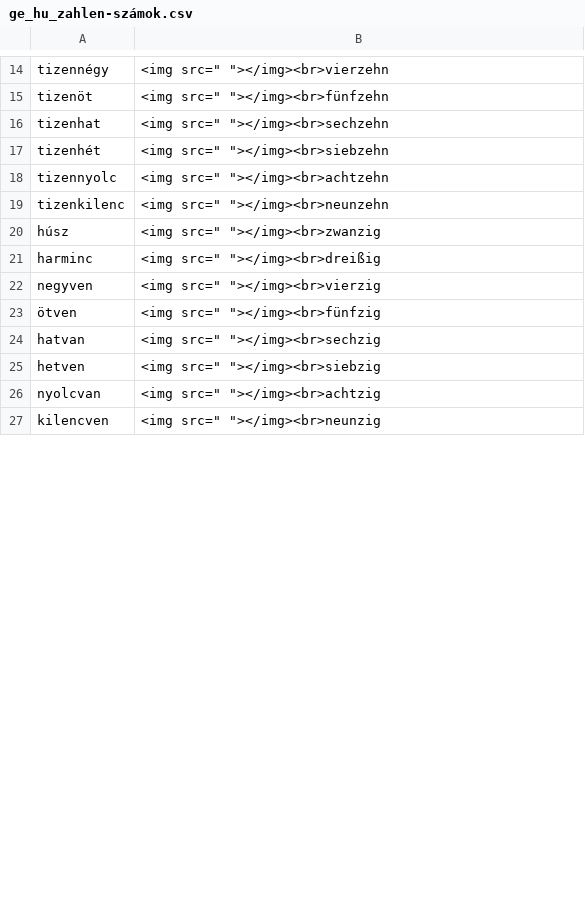
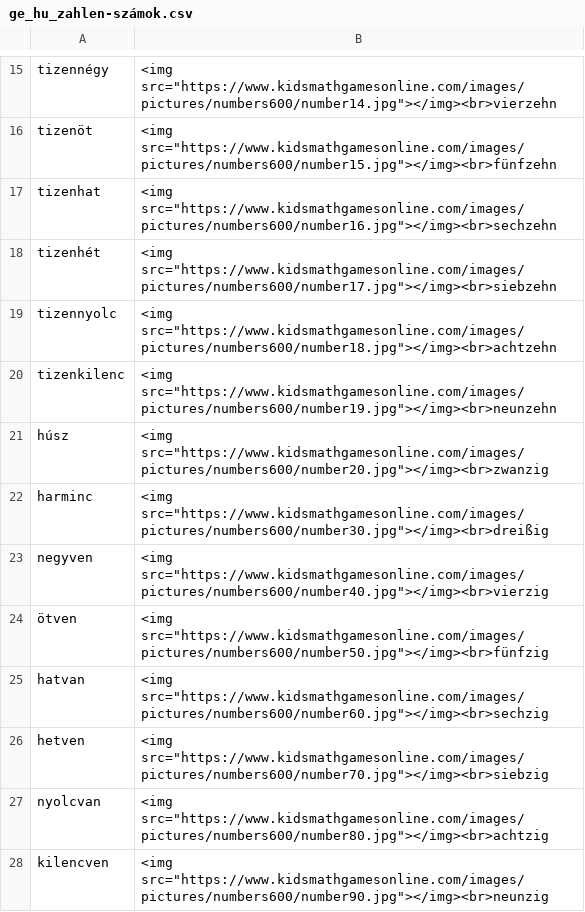
Before and after one commit to Felisha76/portfolio, a CSV file: cs_templates/ge_hu_zahlen-számok.csv, drawn as a sheet; only a part is shown, gaps mark what is left out; addresses are those after the commit; the diff covers the shown part only; the diff names each change by its address in the sheet, - before the commit and + after, or states it on an @@ line.

Commit message:
pictures

```diff
--- a/cs_templates/ge_hu_zahlen-számok.csv
+++ b/cs_templates/ge_hu_zahlen-számok.csv
-B15: <img src=" "></img><br>vierzehn
+B15: <img src="https://www.kidsmathgamesonline.com/images/pictures/numbers600/number14.jpg"></img><br>vierzehn
-B16: <img src=" "></img><br>fünfzehn
+B16: <img src="https://www.kidsmathgamesonline.com/images/pictures/numbers600/number15.jpg"></img><br>fünfzehn
-B17: <img src=" "></img><br>sechzehn
+B17: <img src="https://www.kidsmathgamesonline.com/images/pictures/numbers600/number16.jpg"></img><br>sechzehn
-B18: <img src=" "></img><br>siebzehn
+B18: <img src="https://www.kidsmathgamesonline.com/images/pictures/numbers600/number17.jpg"></img><br>siebzehn
-B19: <img src=" "></img><br>achtzehn
+B19: <img src="https://www.kidsmathgamesonline.com/images/pictures/numbers600/number18.jpg"></img><br>achtzehn
-B20: <img src=" "></img><br>neunzehn
+B20: <img src="https://www.kidsmathgamesonline.com/images/pictures/numbers600/number19.jpg"></img><br>neunzehn
-B21: <img src=" "></img><br>zwanzig
+B21: <img src="https://www.kidsmathgamesonline.com/images/pictures/numbers600/number20.jpg"></img><br>zwanzig
-B22: <img src=" "></img><br>dreißig
+B22: <img src="https://www.kidsmathgamesonline.com/images/pictures/numbers600/number30.jpg"></img><br>dreißig
-B23: <img src=" "></img><br>vierzig
+B23: <img src="https://www.kidsmathgamesonline.com/images/pictures/numbers600/number40.jpg"></img><br>vierzig
-B24: <img src=" "></img><br>fünfzig
+B24: <img src="https://www.kidsmathgamesonline.com/images/pictures/numbers600/number50.jpg"></img><br>fünfzig
-B25: <img src=" "></img><br>sechzig
+B25: <img src="https://www.kidsmathgamesonline.com/images/pictures/numbers600/number60.jpg"></img><br>sechzig
-B26: <img src=" "></img><br>siebzig
+B26: <img src="https://www.kidsmathgamesonline.com/images/pictures/numbers600/number70.jpg"></img><br>siebzig
-B27: <img src=" "></img><br>achtzig
+B27: <img src="https://www.kidsmathgamesonline.com/images/pictures/numbers600/number80.jpg"></img><br>achtzig
-B28: <img src=" "></img><br>neunzig
+B28: <img src="https://www.kidsmathgamesonline.com/images/pictures/numbers600/number90.jpg"></img><br>neunzig
```
Also changed, not shown: 1 added row, 1 removed row and 15 edited cells elsewhere in this file.
